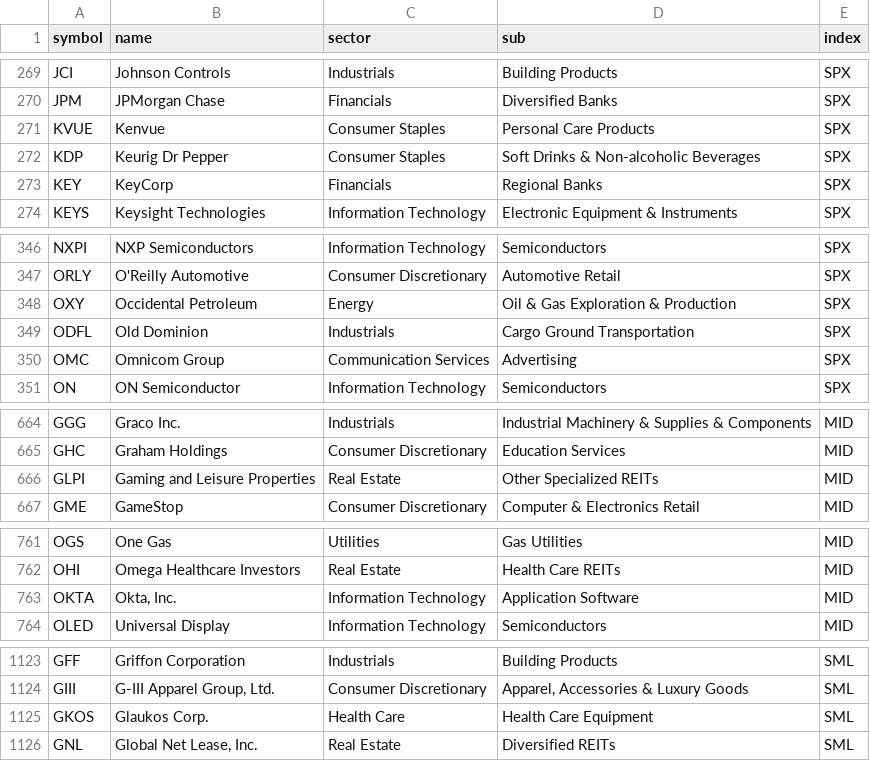
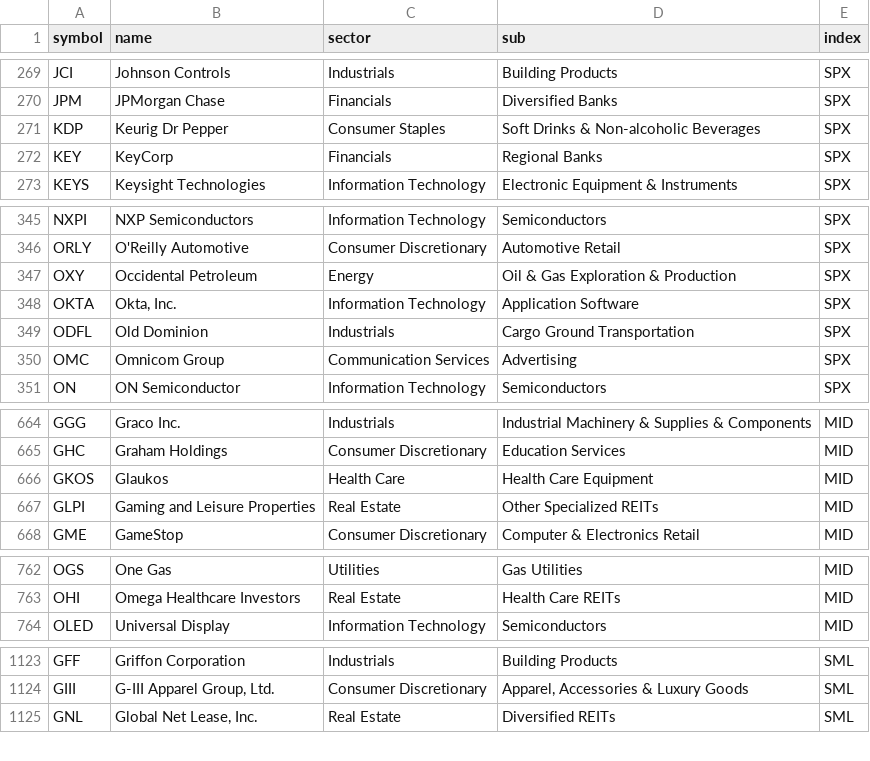
Before and after one commit to jrslaxx11/breakout-radar, a CSV file: data/cache/sp_constituents.csv, drawn as a sheet; only a part is shown, gaps mark what is left out.

```diff
--- a/data/cache/sp_constituents.csv
+++ b/data/cache/sp_constituents.csv
@@ -270,3 +270,2 @@ JCI,Johnson Controls,Industrials,Building Products,SPX
 JPM,JPMorgan Chase,Financials,Diversified Banks,SPX
-KVUE,Kenvue,Consumer Staples,Personal Care Products,SPX
 KDP,Keurig Dr Pepper,Consumer Staples,Soft Drinks & Non-alcoholic Beverages,SPX
@@ -348,2 +347,3 @@ ORLY,O'Reilly Automotive,Consumer Discretionary,Automotive Retail,SPX
 OXY,Occidental Petroleum,Energy,Oil & Gas Exploration & Production,SPX
+OKTA,"Okta, Inc.",Information Technology,Application Software,SPX
 ODFL,Old Dominion,Industrials,Cargo Ground Transportation,SPX
@@ -665,2 +665,3 @@ GGG,Graco Inc.,Industrials,Industrial Machinery & Supplies & Components,MID
 GHC,Graham Holdings,Consumer Discretionary,Education Services,MID
+GKOS,Glaukos,Health Care,Health Care Equipment,MID
 GLPI,Gaming and Leisure Properties,Real Estate,Other Specialized REITs,MID
@@ -762,3 +763,2 @@ OGS,One Gas,Utilities,Gas Utilities,MID
 OHI,Omega Healthcare Investors,Real Estate,Health Care REITs,MID
-OKTA,"Okta, Inc.",Information Technology,Application Software,MID
 OLED,Universal Display,Information Technology,Semiconductors,MID
@@ -1124,3 +1124,2 @@ GFF,Griffon Corporation,Industrials,Building Products,SML
 GIII,"G-III Apparel Group, Ltd.",Consumer Discretionary,"Apparel, Accessories & Luxury Goods",SML
-GKOS,Glaukos Corp.,Health Care,Health Care Equipment,SML
 GNL,"Global Net Lease, Inc.",Real Estate,Diversified REITs,SML
```
Also changed, not shown: 5 other files.
